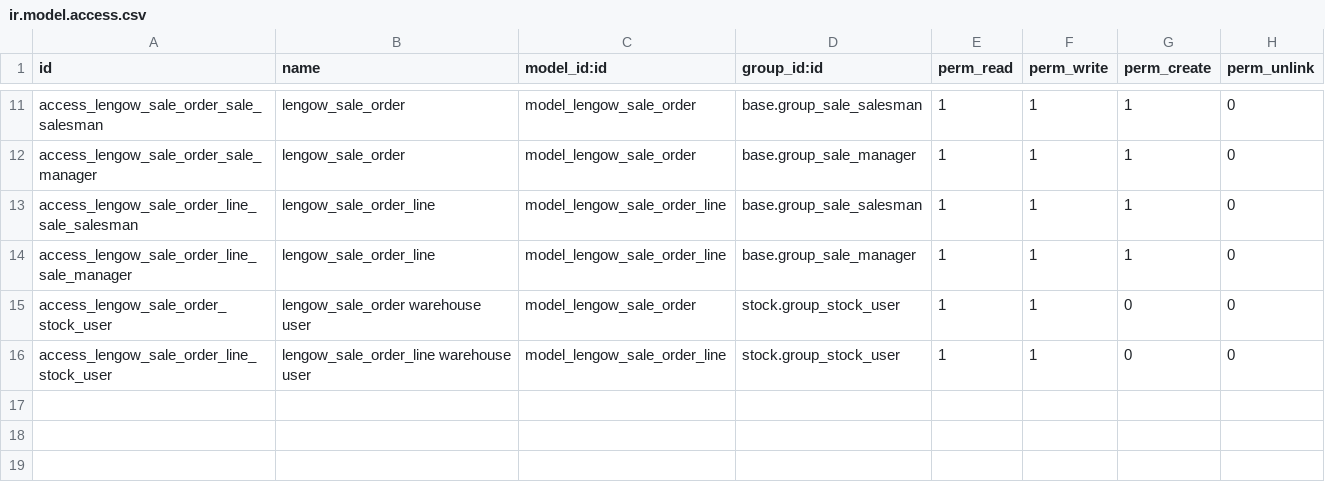
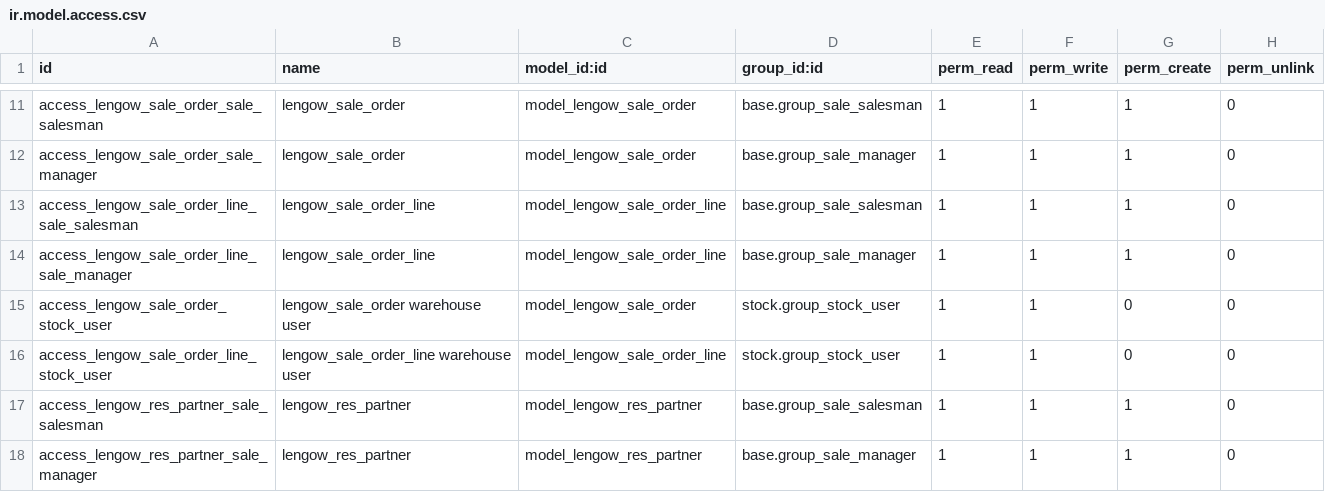
Before and after one commit to akretion/connector-lengow, a CSV file: lengowerpconnect/security/ir.model.access.csv, drawn as a sheet; only a part is shown, gaps mark what is left out; the diff names each change by its address in the sheet, - before the commit and + after, or states it on an @@ line.

Commit message:
Add missing acl on lengow.res.partner

```diff
--- a/lengowerpconnect/security/ir.model.access.csv
+++ b/lengowerpconnect/security/ir.model.access.csv
+row 17: access_lengow_res_partner_sale_salesman | lengow_res_partner | model_lengow_res_partner | base.group_sale_salesman | 1 | 1 | 1 | 0
+row 18: access_lengow_res_partner_sale_manager | lengow_res_partner | model_lengow_res_partner | base.group_sale_manager | 1 | 1 | 1 | 0
```
